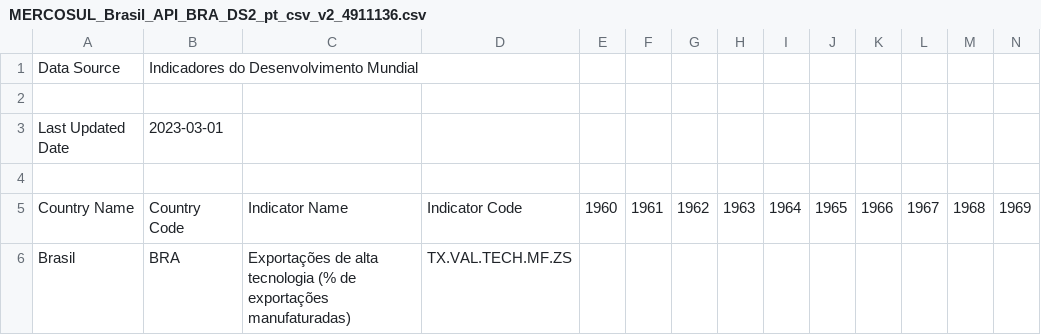
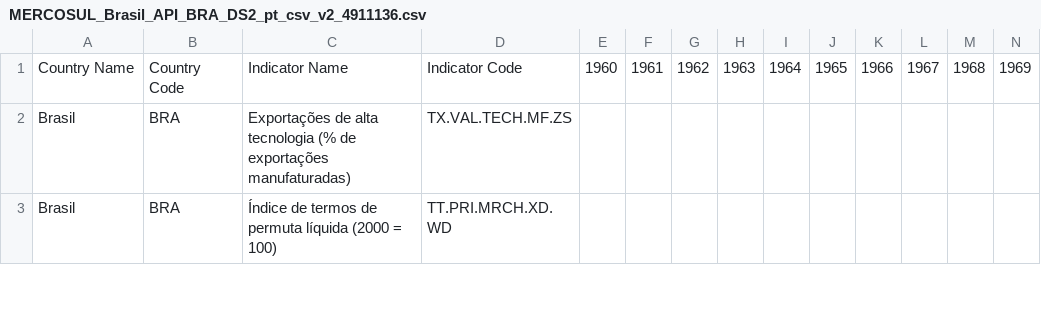
Before and after one commit to brudomingues/analise_dados, a CSV file: dados/MERCOSUL_Brasil_API_BRA_DS2_pt_csv_v2_4911136.csv, drawn as a sheet; only a part is shown; the shorter side is filled out with more unchanged rows; rows hold the shown columns only; the diff names each change by its address in the sheet, - before the commit and + after, or states it on an @@ line.

Commit message:
ajuste nos dados dos csv do mercosul

```diff
--- a/dados/MERCOSUL_Brasil_API_BRA_DS2_pt_csv_v2_4911136.csv
+++ b/dados/MERCOSUL_Brasil_API_BRA_DS2_pt_csv_v2_4911136.csv
-row 1: Data Source | Indicadores do Desenvolvimento Mundial
-row 2: (empty)
-row 3: Last Updated Date | 2023-03-01
-row 4: (empty)
```
Also changed, not shown: dados/MERCOSUL_Argentina_API_ARG_DS2_en_csv_v2_5255054.csv, dados/MERCOSUL_Paraguai_API_PRY_DS2_en_csv_v2_5213758.csv, 2 other files.
